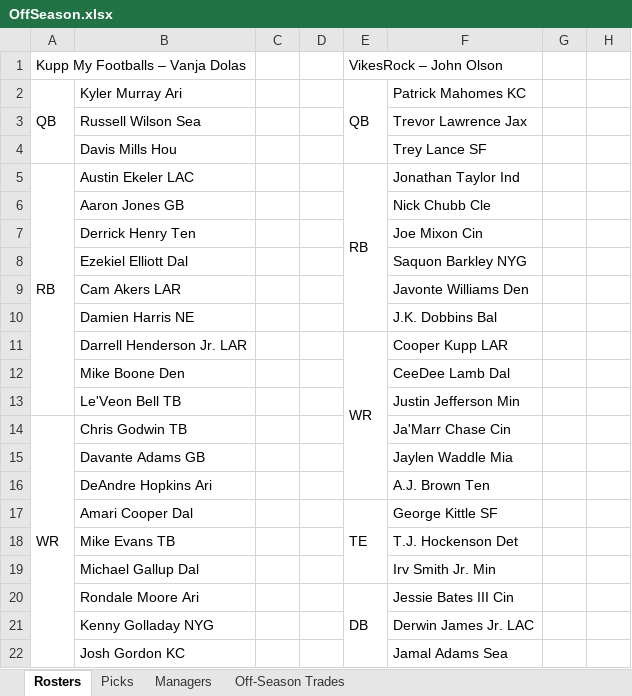
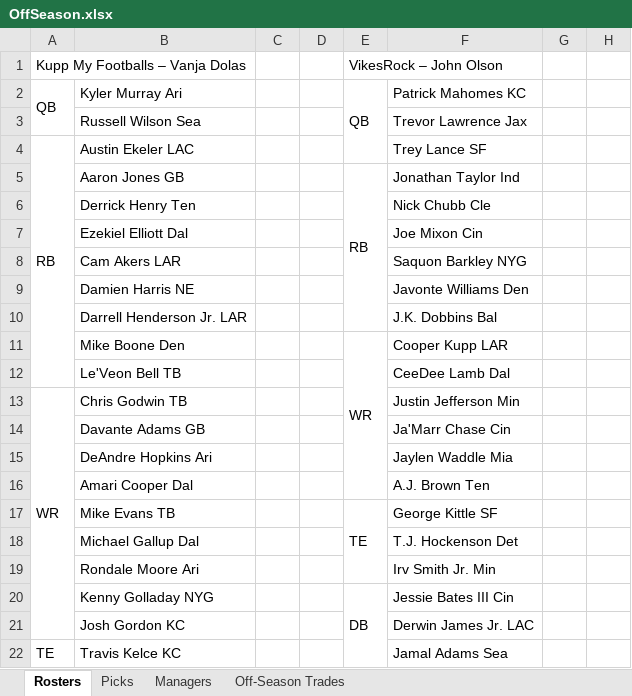
Before and after one commit to johnolson8734/Dynasty, an Excel workbook: OffSeason.xlsx, sheet Rosters, drawn as a sheet; only a part is shown; values as stored, in another font and other column widths than the file's, no cell formats; removed rows and columns are numbered as before the commit, all else as after; the diff covers the shown part only; the diff names each change by its address in the sheet, - before the commit and + after, or states it on an @@ line.

Commit message:
3 Trades
Adam	Tim Patrick
Alan	Donovan Peoples-Jones
	Eno Benjamin

John	2022 1.3
	chase Young
BenL	2022 1.4
	Nick bosa

Vanja	Davis Mills
MikeR	2023 3 John
	2023 4 John

```diff
--- a/OffSeason.xlsx (sheet Rosters)
+++ b/OffSeason.xlsx (sheet Rosters)
-A2:A4 merged
+A2:A3 merged
-A4: (empty)
+A4: RB
+A4:A12 merged
-B4: Davis Mills Hou
+B4: Austin Ekeler LAC
-A5: RB
+A5: (empty)
-A5:A13 merged
-B5: Austin Ekeler LAC
+B5: Aaron Jones GB
-B6: Aaron Jones GB
+B6: Derrick Henry Ten
-B7: Derrick Henry Ten
+B7: Ezekiel Elliott Dal
-B8: Ezekiel Elliott Dal
+B8: Cam Akers LAR
-B9: Cam Akers LAR
+B9: Damien Harris NE
-B10: Damien Harris NE
+B10: Darrell Henderson Jr. LAR
-B11: Darrell Henderson Jr. LAR
+B11: Mike Boone Den
-B12: Mike Boone Den
+B12: Le'Veon Bell TB
-A13: (empty)
+A13: WR
+A13:A21 merged
-B13: Le'Veon Bell TB
+B13: Chris Godwin TB
-A14: WR
+A14: (empty)
-A14:A22 merged
-B14: Chris Godwin TB
+B14: Davante Adams GB
-B15: Davante Adams GB
+B15: DeAndre Hopkins Ari
-B16: DeAndre Hopkins Ari
+B16: Amari Cooper Dal
-B17: Amari Cooper Dal
+B17: Mike Evans TB
-B18: Mike Evans TB
+B18: Michael Gallup Dal
-B19: Michael Gallup Dal
+B19: Rondale Moore Ari
-B20: Rondale Moore Ari
+B20: Kenny Golladay NYG
-B21: Kenny Golladay NYG
+B21: Josh Gordon KC
-A22: (empty)
+A22: TE
+A22:A24 merged
-B22: Josh Gordon KC
+B22: Travis Kelce KC
```
Also changed, not shown: 2 added rows, 1 removed row, 135 edited cells and merged cells elsewhere in this sheet, sheet Off-Season Trades, sheet Picks, cell formats.
